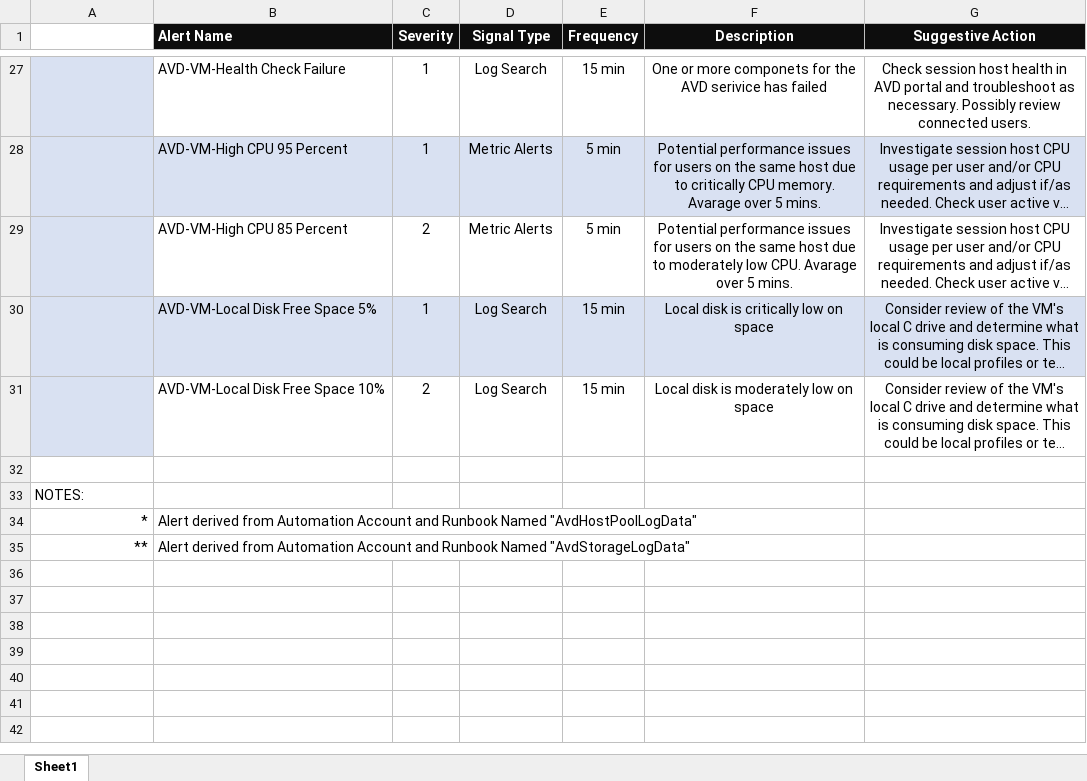
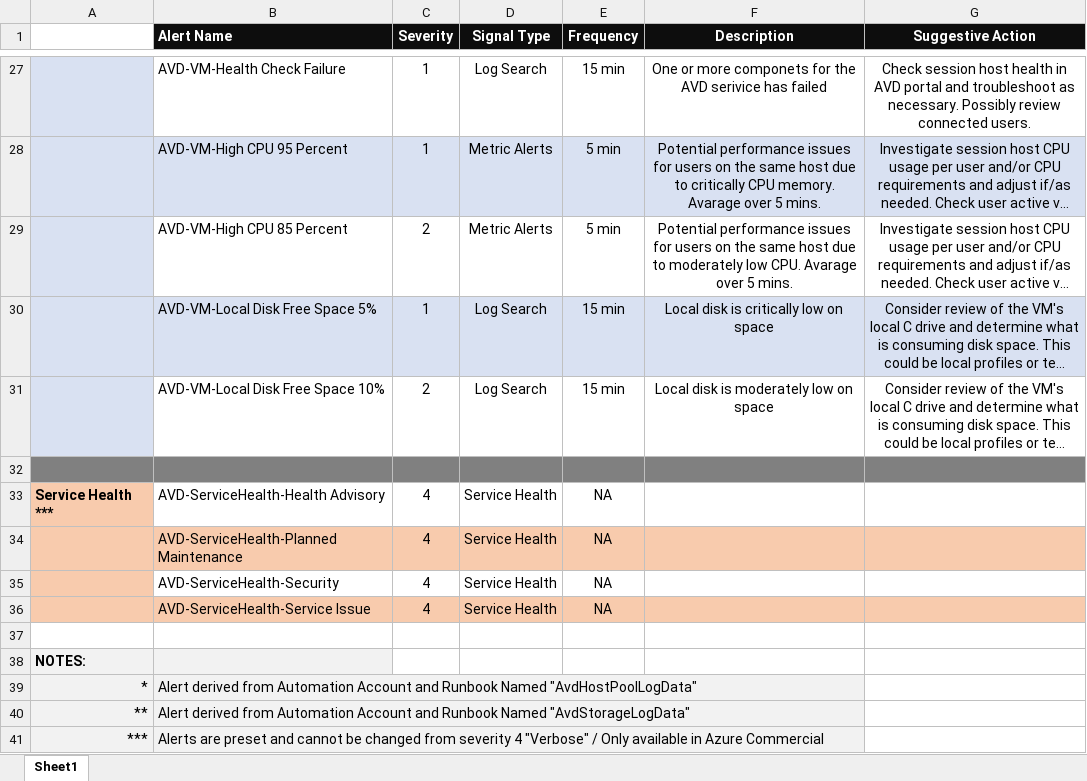
Before and after one commit to JCoreMS/AVDAlerts, an Excel workbook: references/alerts.xlsx, sheet Sheet1, drawn as a sheet; only a part is shown, gaps mark what is left out; long unchanged cells end in …; values as stored, in another font and other column widths than the file's, no borders; addresses are those after the commit; the diff names each change by its address in the sheet, - before the commit and + after, or states it on an @@ line.

```diff
--- a/references/alerts.xlsx (sheet Sheet1)
+++ b/references/alerts.xlsx (sheet Sheet1)
-A32:G32 fill: none
+A32:G32 fill: #808080
+row 33: Service Health *** | AVD-ServiceHealth-Health Advisory | 4 | Service Health | NA
+row 34:  | AVD-ServiceHealth-Planned Maintenance | 4 | Service Health | NA
+row 35:  | AVD-ServiceHealth-Security | 4 | Service Health | NA
+row 36:  | AVD-ServiceHealth-Service Issue | 4 | Service Health | NA
+row 37: (empty)
-A38:B40 fill: none
+A38:B40 fill: #F2F2F2
-A38 bold: off
+A38 bold: on
+row 41: *** | Alerts are preset and cannot be changed from severity 4 "Verbose" / Only available in Azure Commercial
```
Also changed, not shown: 2 other files.
